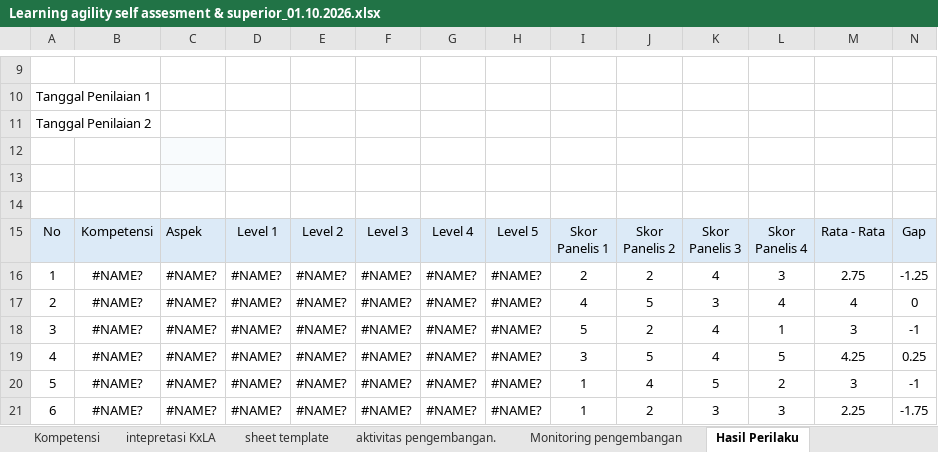
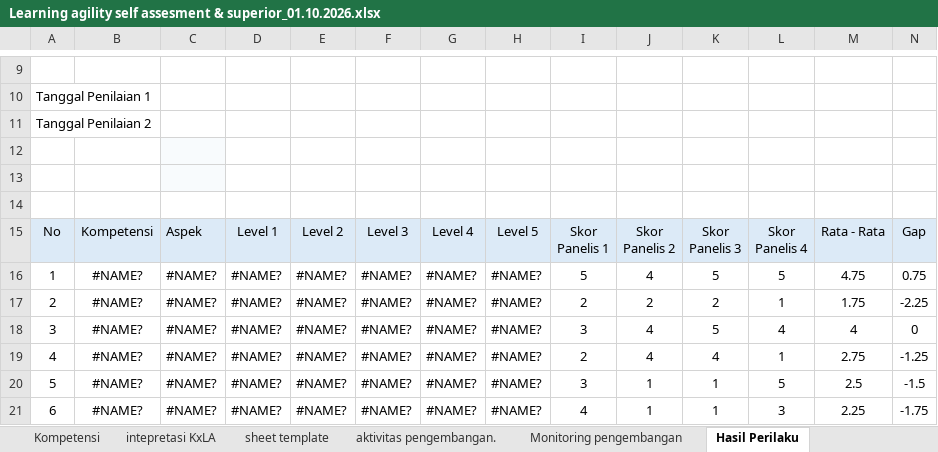
Before and after one commit to denden09/learning-agility, an Excel workbook: data/master/Learning agility self assesment & superior_01.10.2026.xlsx, sheet Hasil Perilaku, drawn as a sheet; only a part is shown, gaps mark what is left out; values as stored, in another font and other column widths than the file's, no borders; the diff covers the shown part only; the diff names each change by its address in the sheet, - before the commit and + after, or states it on an @@ line.

```diff
--- a/data/master/Learning agility self assesment & superior_01.10.2026.xlsx (sheet Hasil Perilaku)
+++ b/data/master/Learning agility self assesment & superior_01.10.2026.xlsx (sheet Hasil Perilaku)
-I16: 2
+I16: 5
-J16: 2
+J16: 4
-K16: 4
+K16: 5
-L16: 3
+L16: 5
-M16: 2.75
+M16: 4.75
-N16: -1.25
+N16: 0.75
-I17: 4
+I17: 2
-J17: 5
+J17: 2
-K17: 3
+K17: 2
-L17: 4
+L17: 1
-M17: 4
+M17: 1.75
-N17: 0
+N17: -2.25
-I18: 5
+I18: 3
-J18: 2
+J18: 4
-K18: 4
+K18: 5
-L18: 1
+L18: 4
-M18: 3
+M18: 4
-N18: -1
+N18: 0
-I19: 3
+I19: 2
-J19: 5
+J19: 4
-L19: 5
+L19: 1
-M19: 4.25
+M19: 2.75
-N19: 0.25
+N19: -1.25
-I20: 1
+I20: 3
-J20: 4
+J20: 1
-K20: 5
+K20: 1
-L20: 2
+L20: 5
-M20: 3
+M20: 2.5
-N20: -1
+N20: -1.5
-I21: 1
+I21: 4
-J21: 2
+J21: 1
-K21: 3
+K21: 1
```
Also changed, not shown: 32 edited cells elsewhere in this sheet, sheet Monitoring pengembangan, sheet Form Penilaian Presentasi, sheet Dashboard, formulas that keep their value.
